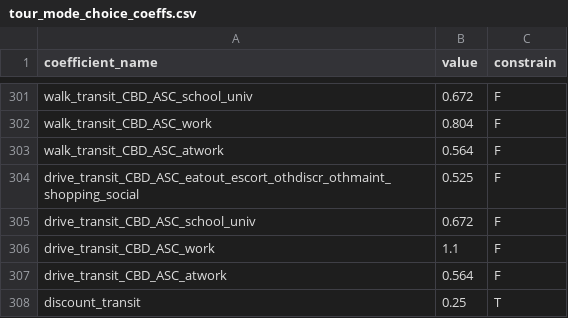
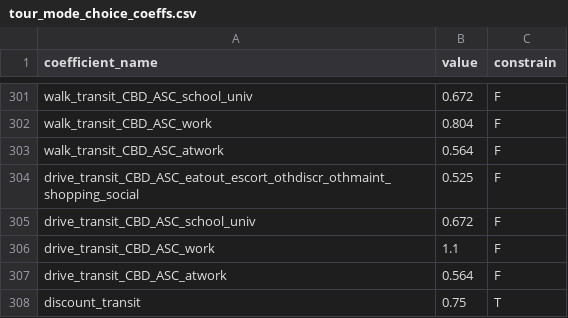
Before and after one commit to LBNL-UCB-STI/activitysim-configs-sfbay, a CSV file: configs/tour_mode_choice_coeffs.csv, drawn as a sheet; only a part is shown, gaps mark what is left out.

Commit message:
update transit incentives configs

```diff
--- a/configs/tour_mode_choice_coeffs.csv
+++ b/configs/tour_mode_choice_coeffs.csv
@@ -307,2 +307,2 @@ drive_transit_CBD_ASC_work,1.1,F
 drive_transit_CBD_ASC_atwork,0.564,F
-discount_transit, 0.25,  T
+discount_transit, 0.75,  T
```
Also changed, not shown: configs/trip_mode_choice_coeffs.csv.
